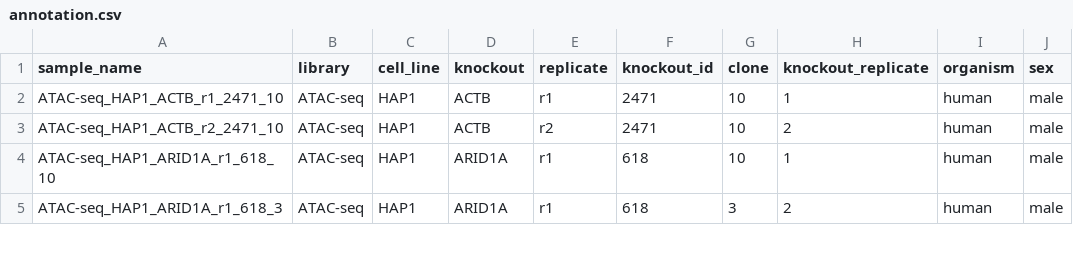
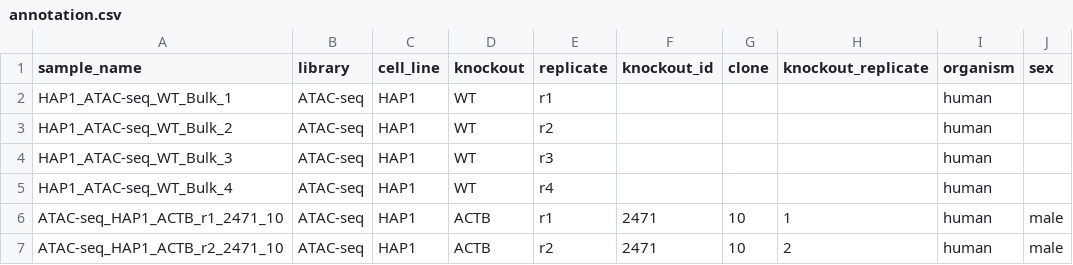
Before and after one commit to epigen/baf_complex, a CSV file: metadata/annotation.csv, drawn as a sheet; only a part is shown; the shorter side is filled out with more unchanged rows; the diff names each change by its address in the sheet, - before the commit and + after, or states it on an @@ line.

Commit message:
add 4 bulk WT replicates

```diff
--- a/metadata/annotation.csv
+++ b/metadata/annotation.csv
+row 2: HAP1_ATAC-seq_WT_Bulk_1 | ATAC-seq | HAP1 | WT | r1 |  |  |  | human
+row 3: HAP1_ATAC-seq_WT_Bulk_2 | ATAC-seq | HAP1 | WT | r2 |  |  |  | human
+row 4: HAP1_ATAC-seq_WT_Bulk_3 | ATAC-seq | HAP1 | WT | r3 |  |  |  | human
+row 5: HAP1_ATAC-seq_WT_Bulk_4 | ATAC-seq | HAP1 | WT | r4 |  |  |  | human
```
